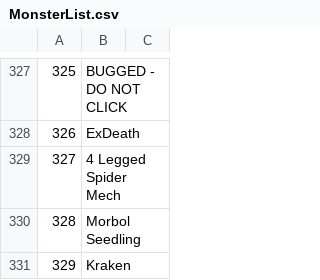
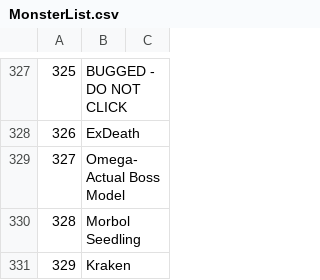
Before and after one commit to imchillin/CMTool, a CSV file: FFXIVTool/Resources/MonsterList.csv, drawn as a sheet; only a part is shown, gaps mark what is left out; the diff names each change by its address in the sheet, - before the commit and + after, or states it on an @@ line.

Commit message:
Renamed Shitty Labled Name

```diff
--- a/FFXIVTool/Resources/MonsterList.csv
+++ b/FFXIVTool/Resources/MonsterList.csv
-B329: 4 Legged Spider Mech
+B329: Omega-Actual Boss Model
```
